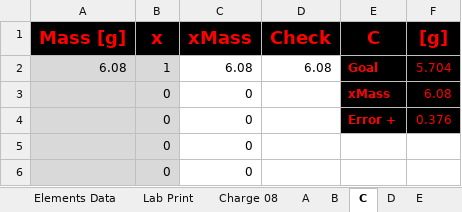
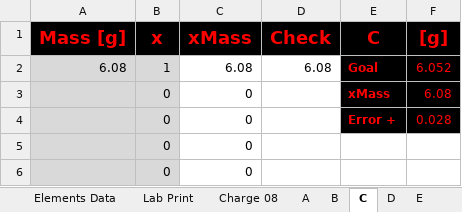
Before and after one commit to PoleScars/Manufacture-Alloys, an Excel workbook: Charge 08 - T06.xlsx, sheet C, drawn as a sheet; only a part is shown; values as stored, in another font and other column widths than the file's, no borders; the diff names each change by its address in the sheet, - before the commit and + after, or states it on an @@ line.

```diff
--- a/Charge 08 - T06.xlsx (sheet C)
+++ b/Charge 08 - T06.xlsx (sheet C)
-F2 ([g]): 5.704
+F2 ([g]): 6.052
-F4 ([g]): 0.376
+F4 ([g]): 0.028
```
Also changed, not shown: sheet Charge 08, sheet Lab Print, sheet B, sheet A, formulas that keep their value.
